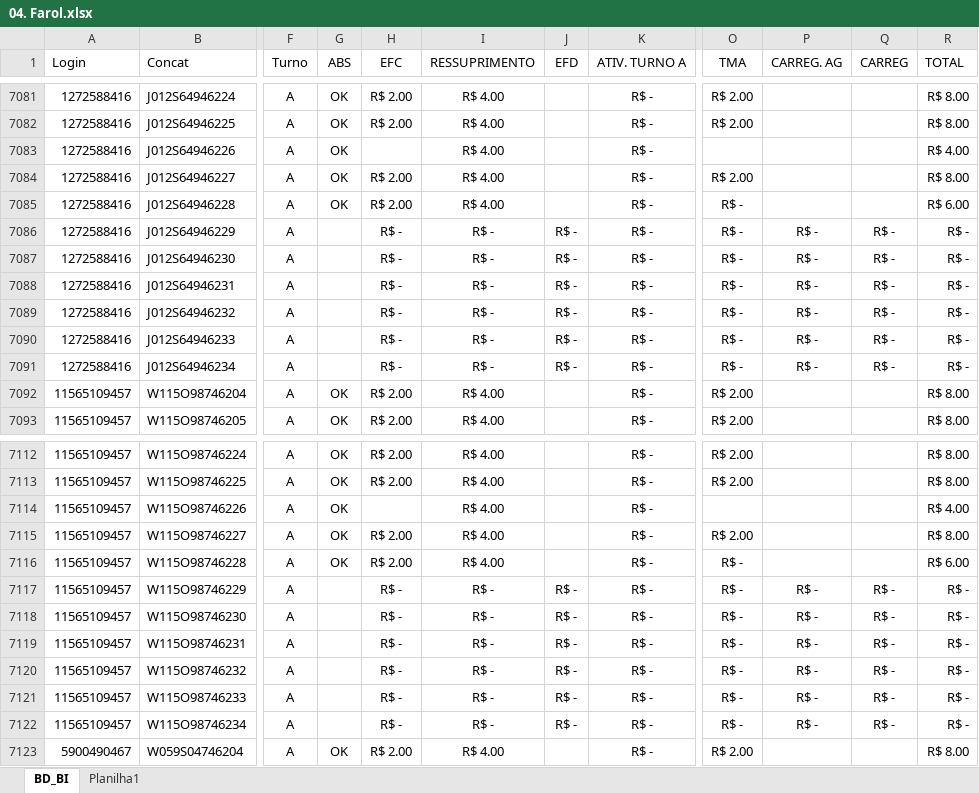
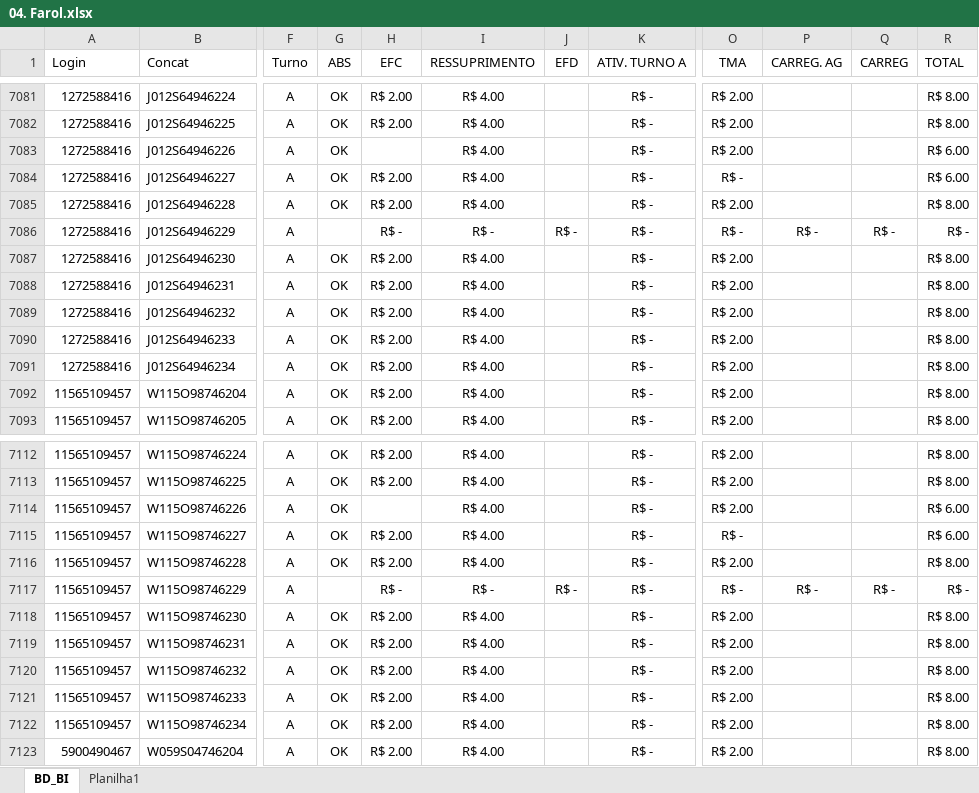
Before and after one commit to jeffersonhorizonte/bot-remuneracao, an Excel workbook: 04. Farol.xlsx, sheet BD_BI, drawn as a sheet; only a part is shown, gaps mark what is left out; values as stored, in another font and other column widths than the file's, no borders; the diff covers the shown part only; the diff names each change by its address in the sheet, - before the commit and + after, or states it on an @@ line.

Commit message:
Atualização da base de remuneração

```diff
--- a/04. Farol.xlsx (sheet BD_BI)
+++ b/04. Farol.xlsx (sheet BD_BI)
-O7083 (TMA): (empty)
+O7083 (TMA): R$ 2.00
-R7083 (TOTAL): R$ 4.00
+R7083 (TOTAL): R$ 6.00
-O7084 (TMA): R$ 2.00
+O7084 (TMA): R$ -
-R7084 (TOTAL): R$ 8.00
+R7084 (TOTAL): R$ 6.00
-O7085 (TMA): R$ -
+O7085 (TMA): R$ 2.00
-R7085 (TOTAL): R$ 6.00
+R7085 (TOTAL): R$ 8.00
-G7087:G7091 (ABS): (empty)
+G7087:G7091 (ABS): OK
-H7087:H7091 (EFC): R$ -
+H7087:H7091 (EFC): R$ 2.00
-I7087:I7091 (RESSUPRIMENTO): R$ -
+I7087:I7091 (RESSUPRIMENTO): R$ 4.00
-J7087:J7091 (EFD): R$ -
+J7087:J7091 (EFD): (empty)
-O7087:O7091 (TMA): R$ -
+O7087:O7091 (TMA): R$ 2.00
-P7087:P7091 (CARREG. AG): R$ -
+P7087:P7091 (CARREG. AG): (empty)
-Q7087:Q7091 (CARREG): R$ -
+Q7087:Q7091 (CARREG): (empty)
-R7087:R7091 (TOTAL): R$ -
+R7087:R7091 (TOTAL): R$ 8.00
-O7114 (TMA): (empty)
+O7114 (TMA): R$ 2.00
-R7114 (TOTAL): R$ 4.00
+R7114 (TOTAL): R$ 6.00
-O7115 (TMA): R$ 2.00
+O7115 (TMA): R$ -
-R7115 (TOTAL): R$ 8.00
+R7115 (TOTAL): R$ 6.00
-O7116 (TMA): R$ -
+O7116 (TMA): R$ 2.00
-R7116 (TOTAL): R$ 6.00
+R7116 (TOTAL): R$ 8.00
-G7118:G7122 (ABS): (empty)
+G7118:G7122 (ABS): OK
-H7118:H7122 (EFC): R$ -
+H7118:H7122 (EFC): R$ 2.00
-I7118:I7122 (RESSUPRIMENTO): R$ -
+I7118:I7122 (RESSUPRIMENTO): R$ 4.00
-J7118:J7122 (EFD): R$ -
+J7118:J7122 (EFD): (empty)
-O7118:O7122 (TMA): R$ -
+O7118:O7122 (TMA): R$ 2.00
-P7118:P7122 (CARREG. AG): R$ -
+P7118:P7122 (CARREG. AG): (empty)
-Q7118:Q7122 (CARREG): R$ -
+Q7118:Q7122 (CARREG): (empty)
-R7118:R7122 (TOTAL): R$ -
+R7118:R7122 (TOTAL): R$ 8.00
```
Also changed, not shown: 812 edited cells elsewhere in this sheet.
